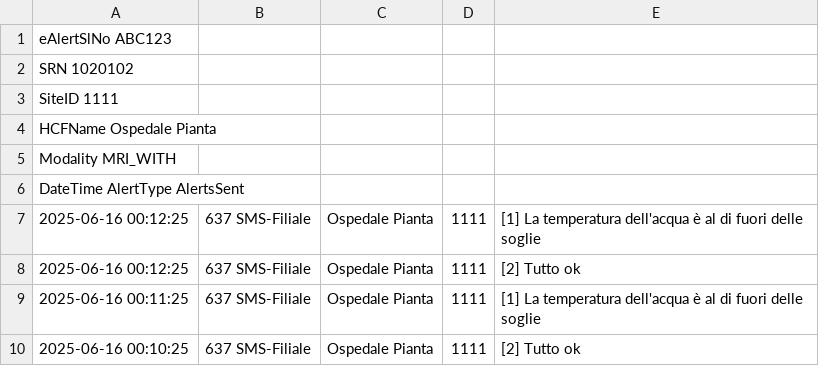
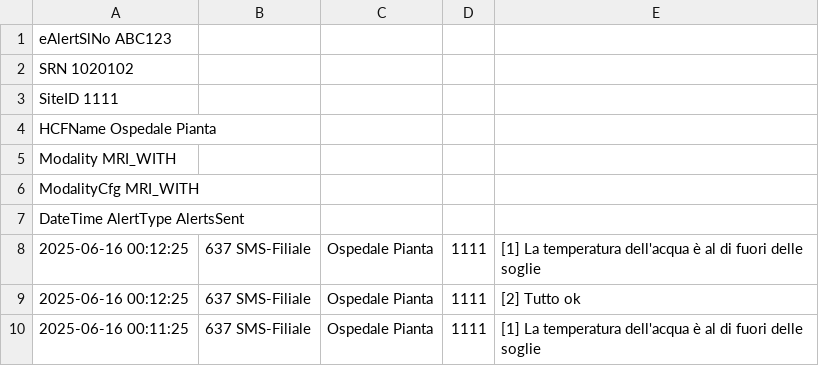
Before and after one commit to Davide5214/Dummy_for_Raw, a CSV file: files/12345-data.csv, drawn as a sheet; only a part is shown; the shorter side is filled out with more unchanged rows.

Commit message:
Update 12345-data.csv

```diff
--- a/files/12345-data.csv
+++ b/files/12345-data.csv
@@ -5,2 +5,3 @@ HCFName Ospedale Pianta
 Modality MRI_WITH
+ModalityCfg  MRI_WITH
 DateTime  AlertType  AlertsSent
```
